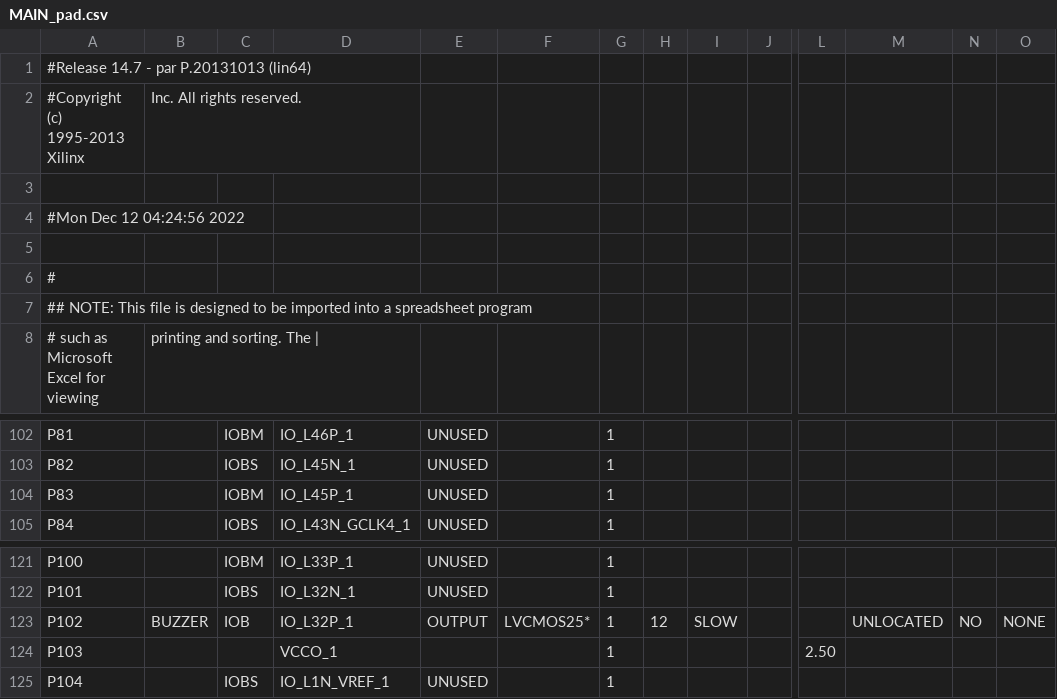
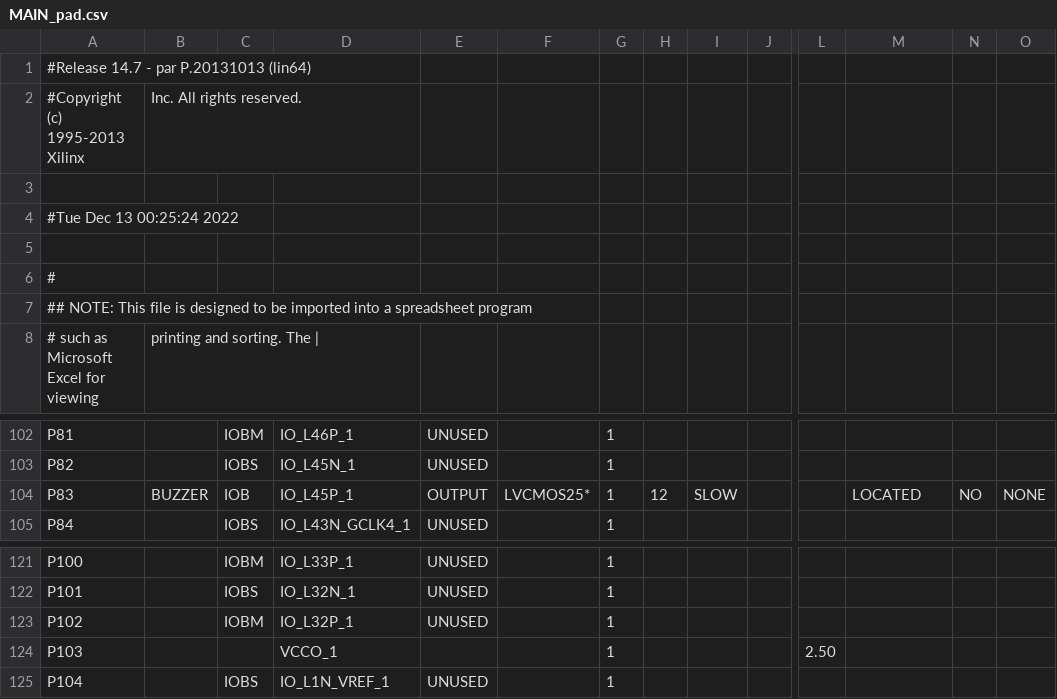
Before and after one commit to kornyellow/brick-breaker-game, a CSV file: primary_board/MAIN_pad.csv, drawn as a sheet; only a part is shown, gaps mark what is left out; the diff names each change by its address in the sheet, - before the commit and + after, or states it on an @@ line.

```diff
--- a/primary_board/MAIN_pad.csv
+++ b/primary_board/MAIN_pad.csv
-A4: #Mon Dec 12 04:24:56 2022
+A4: #Tue Dec 13 00:25:24 2022
-B104: (empty)
+B104: BUZZER
-C104: IOBM
+C104: IOB
-E104: UNUSED
+E104: OUTPUT
-F104: (empty)
+F104: LVCMOS25*
-H104: (empty)
+H104: 12
-I104: (empty)
+I104: SLOW
-M104: (empty)
+M104: LOCATED
-N104: (empty)
+N104: NO
-O104: (empty)
+O104: NONE
-B123: BUZZER
+B123: (empty)
-C123: IOB
+C123: IOBM
-E123: OUTPUT
+E123: UNUSED
-F123: LVCMOS25*
+F123: (empty)
-H123: 12
+H123: (empty)
-I123: SLOW
+I123: (empty)
-M123: UNLOCATED
+M123: (empty)
-N123: NO
+N123: (empty)
-O123: NONE
+O123: (empty)
```
Also changed, not shown: 50 other files.
